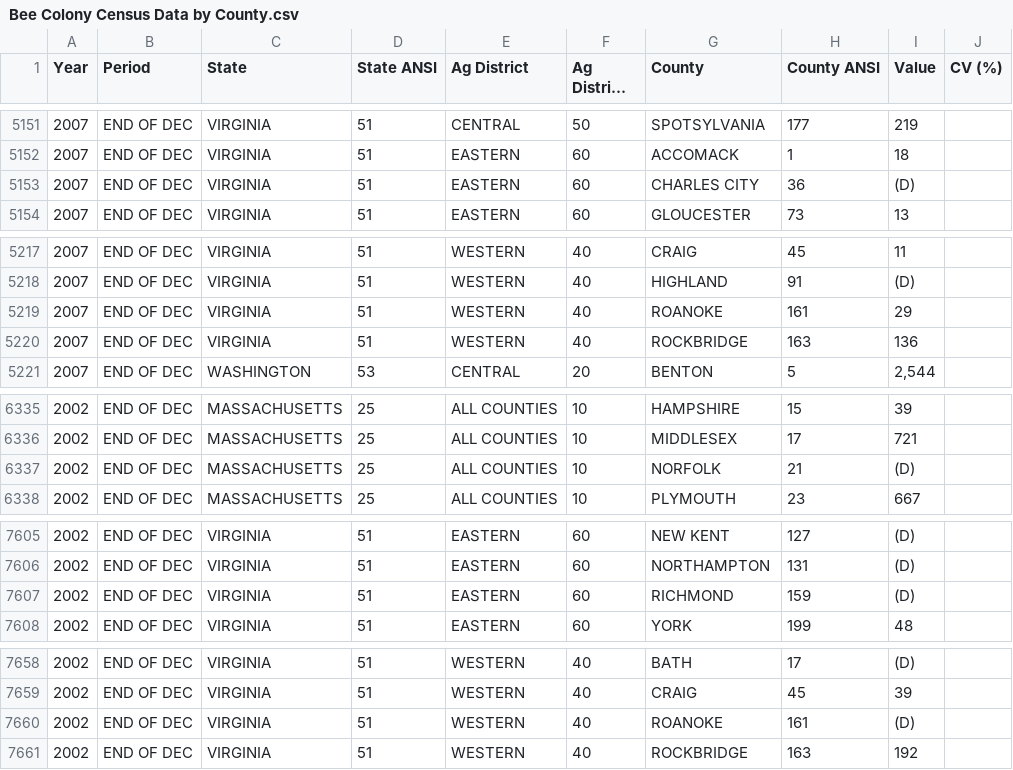
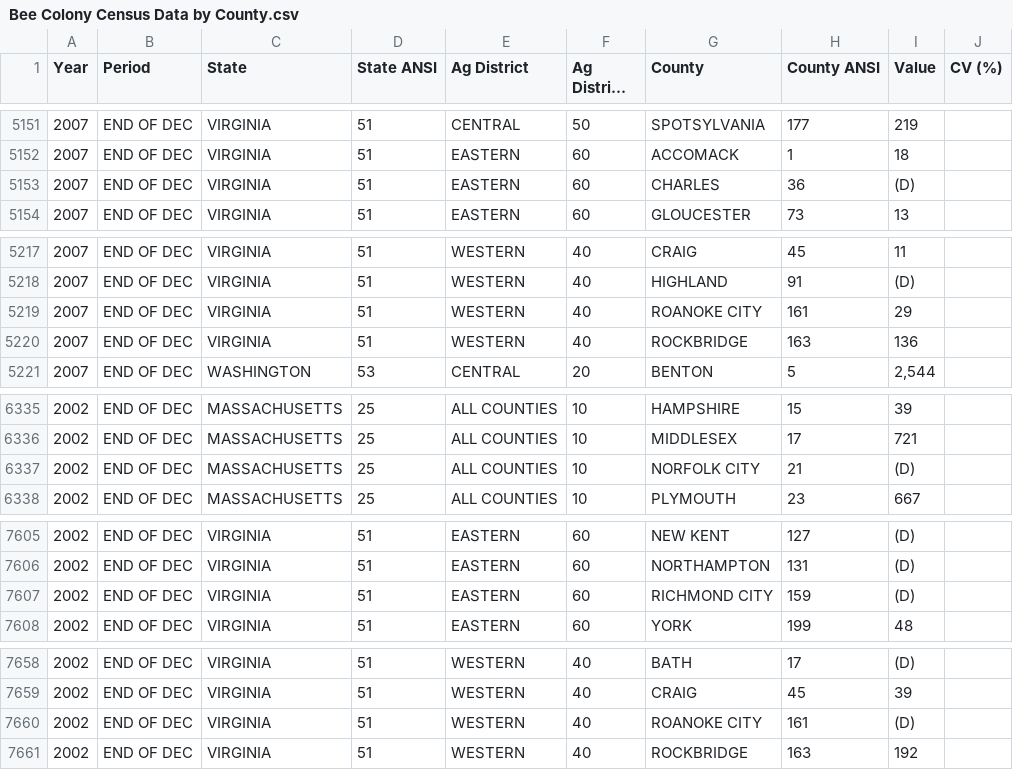
Before and after one commit to jmr5ur/CS4774-Datasets, a CSV file: Bee Colony Census Data by County.csv, drawn as a sheet; only a part is shown, gaps mark what is left out; long unchanged cells end in …; the diff covers the shown part only; the diff names each change by its address in the sheet, - before the commit and + after, or states it on an @@ line.

```diff
--- a/Bee Colony Census Data by County.csv
+++ b/Bee Colony Census Data by County.csv
-G5153 (County): CHARLES CITY
+G5153 (County): CHARLES
-G5219 (County): ROANOKE
+G5219 (County): ROANOKE CITY
-G6337 (County): NORFOLK
+G6337 (County): NORFOLK CITY
-G7607 (County): RICHMOND
+G7607 (County): RICHMOND CITY
-G7660 (County): ROANOKE
+G7660 (County): ROANOKE CITY
```
Also changed, not shown: 5 edited cells elsewhere in this file, 9 other files.
